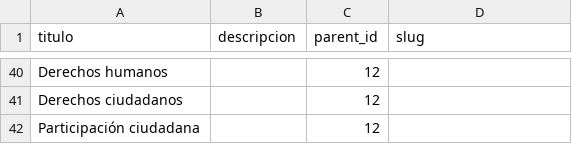
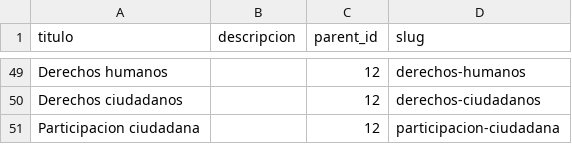
Before and after one commit to iieg-oficial/sitio2026, a CSV file: api/scripts/examples/subject_import_example.csv, drawn as a sheet; only a part is shown, gaps mark what is left out; addresses are those after the commit; the diff covers the shown part only; the diff names each change by its address in the sheet, - before the commit and + after, or states it on an @@ line.

```diff
--- a/api/scripts/examples/subject_import_example.csv
+++ b/api/scripts/examples/subject_import_example.csv
-D49 (slug): (empty)
+D49 (slug): derechos-humanos
-D50 (slug): (empty)
+D50 (slug): derechos-ciudadanos
-A51 (titulo): Participación ciudadana
+A51 (titulo): Participacion ciudadana
-D51 (slug): (empty)
+D51 (slug): participacion-ciudadana
```
Also changed, not shown: 9 added rows and 55 edited cells elsewhere in this file, api/scripts/examples/cursos_import_example.csv, api/scripts/examples/documentacion_import_example.csv, 43 other files.
